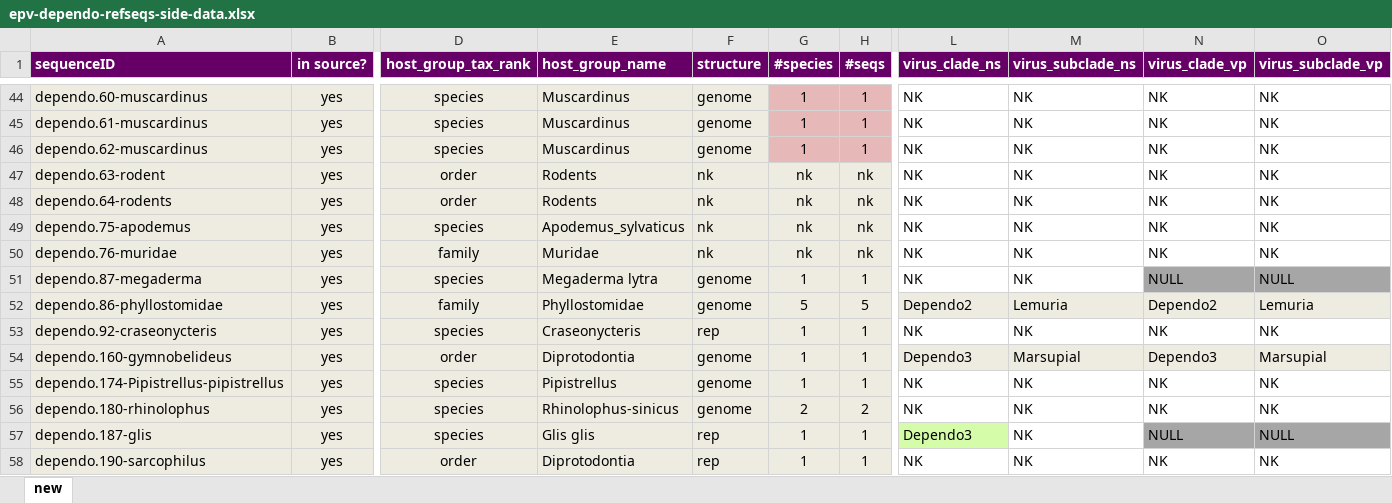
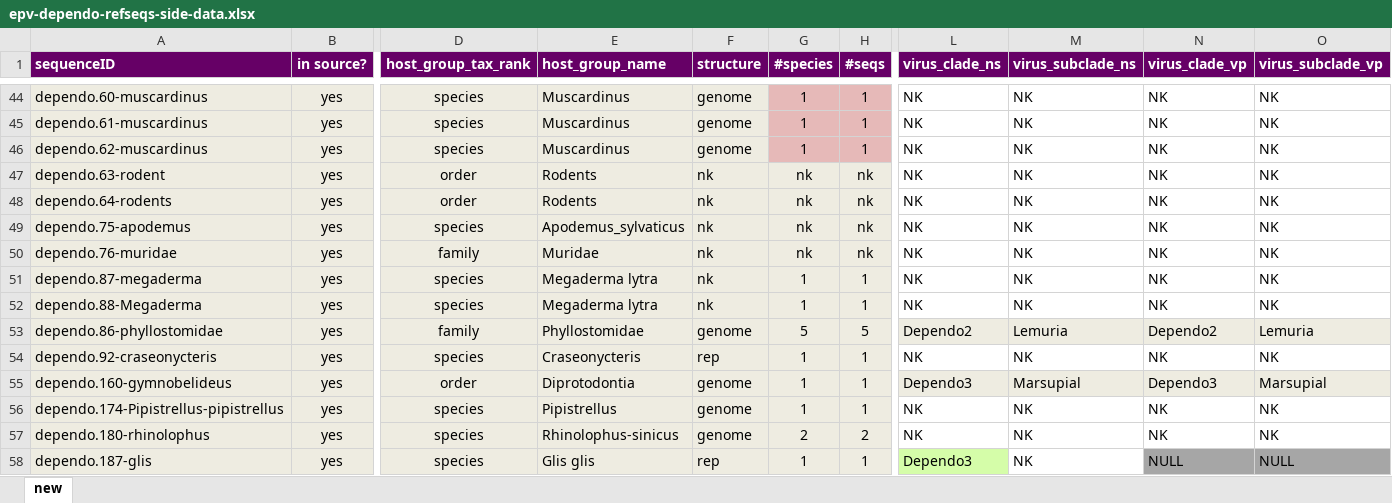
Before and after one commit to giffordlabcvr/Parvovirus-GLUE, an Excel workbook: tabular/eve/parvovirinae/epv-dependo-refseqs-side-data.xlsx, sheet new, drawn as a sheet; only a part is shown, gaps mark what is left out; the shorter side is filled out with more unchanged rows; values as stored, in another font and other column widths than the file's, no borders; rows hold the shown columns only; the diff names each change by its address in the sheet, - before the commit and + after, or states it on an @@ line.

```diff
--- a/tabular/eve/parvovirinae/epv-dependo-refseqs-side-data.xlsx (sheet new)
+++ b/tabular/eve/parvovirinae/epv-dependo-refseqs-side-data.xlsx (sheet new)
-F51 (structure): genome
+F51 (structure): nk
-N51 (virus_clade_vp): NULL
+N51 (virus_clade_vp): NK
-N51:O51 fill: #A6A6A6
+N51:O51 fill: none
-O51 (virus_subclade_vp): NULL
+O51 (virus_subclade_vp): NK
+row 52: dependo.88-Megaderma | yes | species | Megaderma lytra | nk | 1 | 1 | NK | NK | NK | NK
```
Also changed, not shown: tabular/eve/parvovirinae/epv-dependo-side-data.xlsx, 8 other files.
